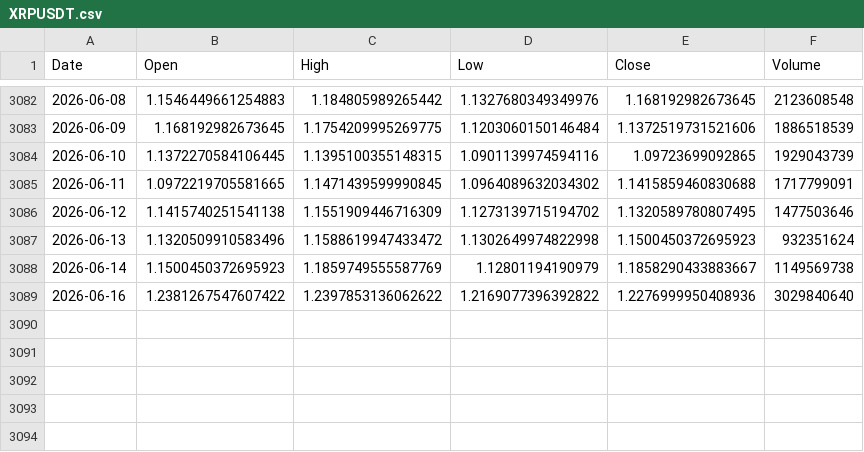
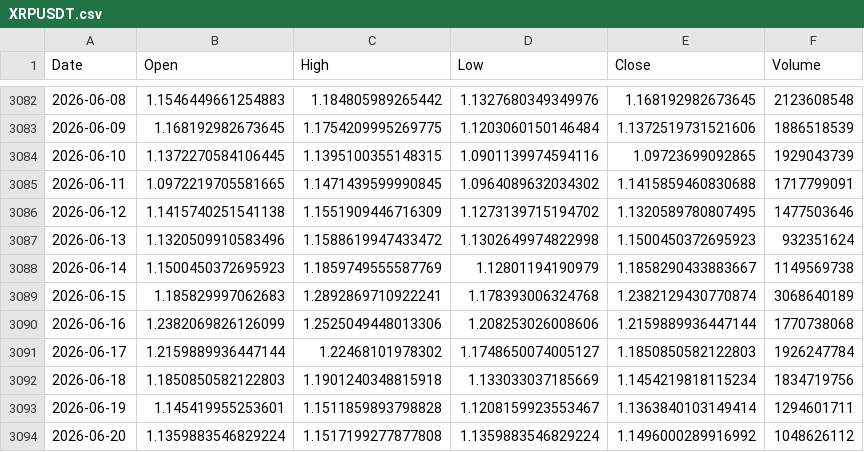
Before and after one commit to boonsamnapat-netizen/Napatb_1.1, a CSV file: data/real/crypto/XRPUSDT.csv, drawn as a sheet; only a part is shown, gaps mark what is left out.

```diff
--- a/data/real/crypto/XRPUSDT.csv
+++ b/data/real/crypto/XRPUSDT.csv
@@ -3088,2 +3088,7 @@ Date,Open,High,Low,Close,Volume
 2026-06-14,1.1500450372695923,1.1859749555587769,1.12801194190979,1.1858290433883667,1149569738
-2026-06-16,1.2381267547607422,1.2397853136062622,1.2169077396392822,1.2276999950408936,3029840640
+2026-06-15,1.185829997062683,1.2892869710922241,1.178393006324768,1.2382129430770874,3068640189
+2026-06-16,1.2382069826126099,1.2525049448013306,1.208253026008606,1.2159889936447144,1770738068
+2026-06-17,1.2159889936447144,1.22468101978302,1.1748650074005127,1.1850850582122803,1926247784
+2026-06-18,1.1850850582122803,1.1901240348815918,1.133033037185669,1.1454219818115234,1834719756
+2026-06-19,1.145419955253601,1.1511859893798828,1.1208159923553467,1.1363840103149414,1294601711
+2026-06-20,1.1359883546829224,1.1517199277877808,1.1359883546829224,1.1496000289916992,1048626112
```
Also changed, not shown: data/real/crypto/ADAUSDT.csv, data/real/crypto/ARBUSDT.csv, 15 other files.
